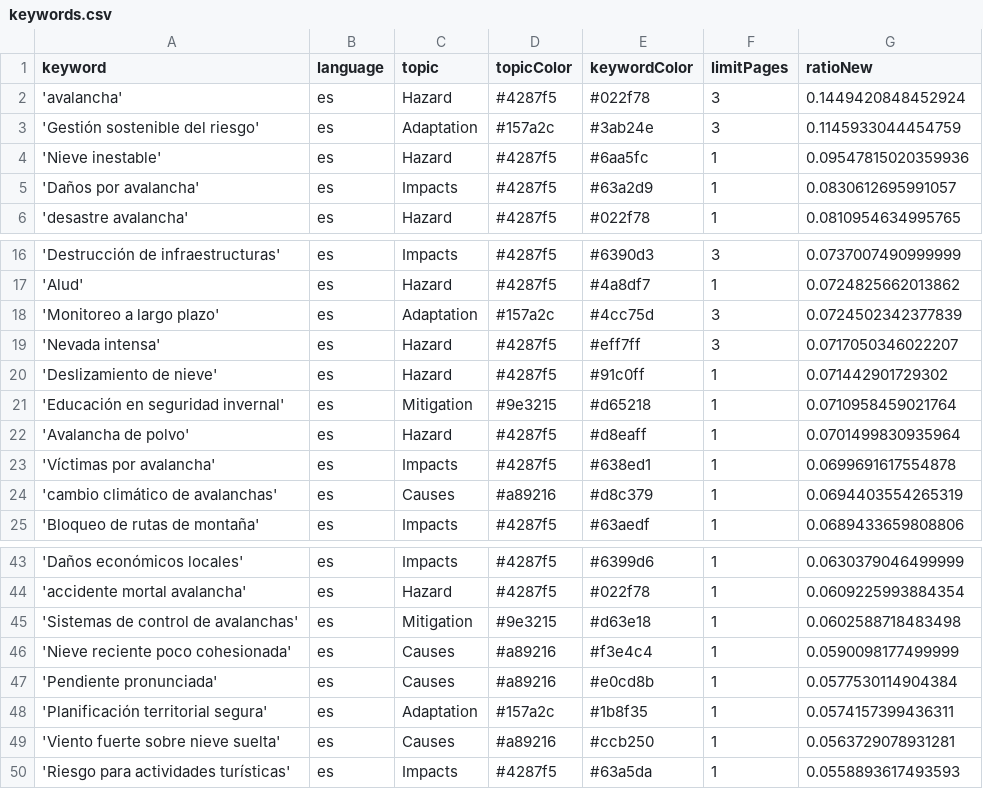
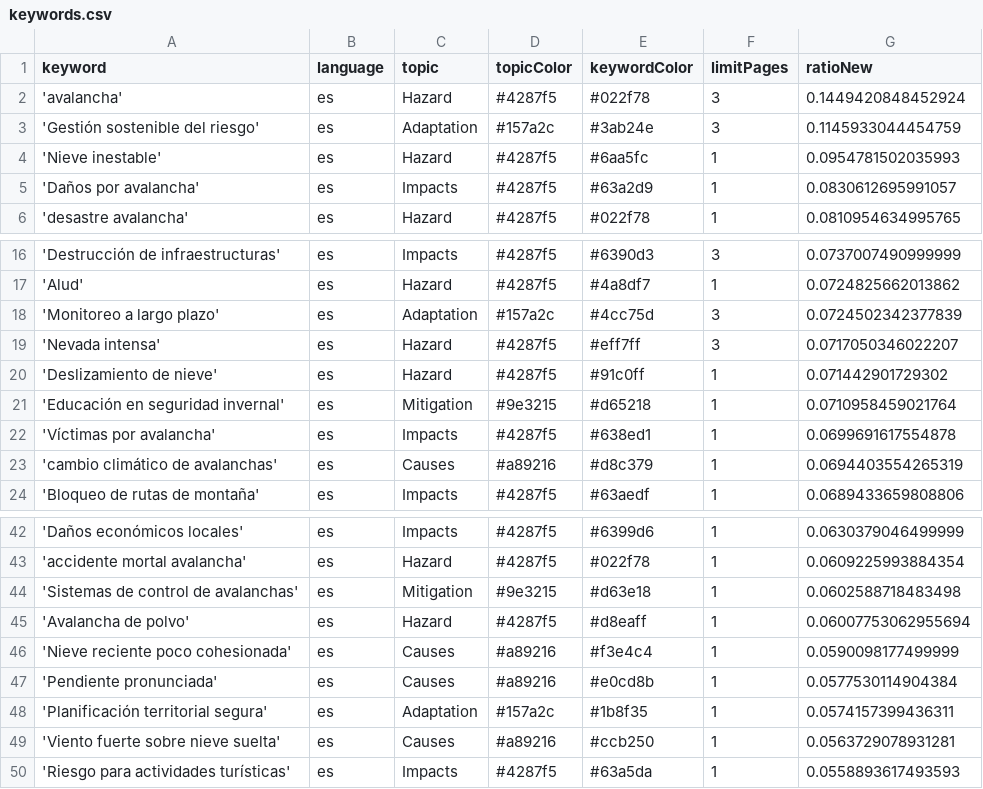
Before and after one commit to picawe-news/AvalanchaIsComing, a CSV file: keywords.csv, drawn as a sheet; only a part is shown, gaps mark what is left out.

Commit message:
Commit from GitHub Actions (harvest:0.0)

```diff
--- a/keywords.csv
+++ b/keywords.csv
@@ -3,3 +3,3 @@ keyword,language,topic,topicColor,keywordColor,limitPages,ratioNew
 'Gestión sostenible del riesgo',es,Adaptation,#157a2c,#3ab24e,3,0.1145933044454759
-'Nieve inestable',es,Hazard,#4287f5,#6aa5fc,1,0.09547815020359936
+'Nieve inestable',es,Hazard,#4287f5,#6aa5fc,1,0.0954781502035993
 'Daños por avalancha',es,Impacts,#4287f5,#63a2d9,1,0.0830612695991057
@@ -21,3 +21,2 @@ keyword,language,topic,topicColor,keywordColor,limitPages,ratioNew
 'Educación en seguridad invernal',es,Mitigation,#9e3215,#d65218,1,0.0710958459021764
-'Avalancha de polvo',es,Hazard,#4287f5,#d8eaff,1,0.0701499830935964
 'Víctimas por avalancha',es,Impacts,#4287f5,#638ed1,1,0.0699691617554878
@@ -45,2 +44,3 @@ keyword,language,topic,topicColor,keywordColor,limitPages,ratioNew
 'Sistemas de control de avalanchas',es,Mitigation,#9e3215,#d63e18,1,0.0602588718483498
+'Avalancha de polvo',es,Hazard,#4287f5,#d8eaff,1,0.06007753062955694
 'Nieve reciente poco cohesionada',es,Causes,#a89216,#f3e4c4,1,0.0590098177499999
```
